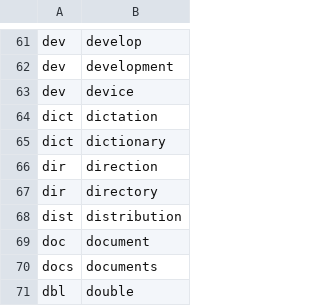
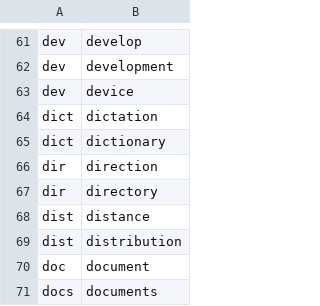
Before and after one commit to downscore/eam-talon, a CSV file: settings/abbreviate.csv, drawn as a sheet; only a part is shown, gaps mark what is left out; the shorter side is filled out with more unchanged rows; the diff names each change by its address in the sheet, - before the commit and + after, or states it on an @@ line.

```diff
--- a/settings/abbreviate.csv
+++ b/settings/abbreviate.csv
+row 68: dist | distance
```
Also changed, not shown: settings/additional_words.csv, 7 other files.
